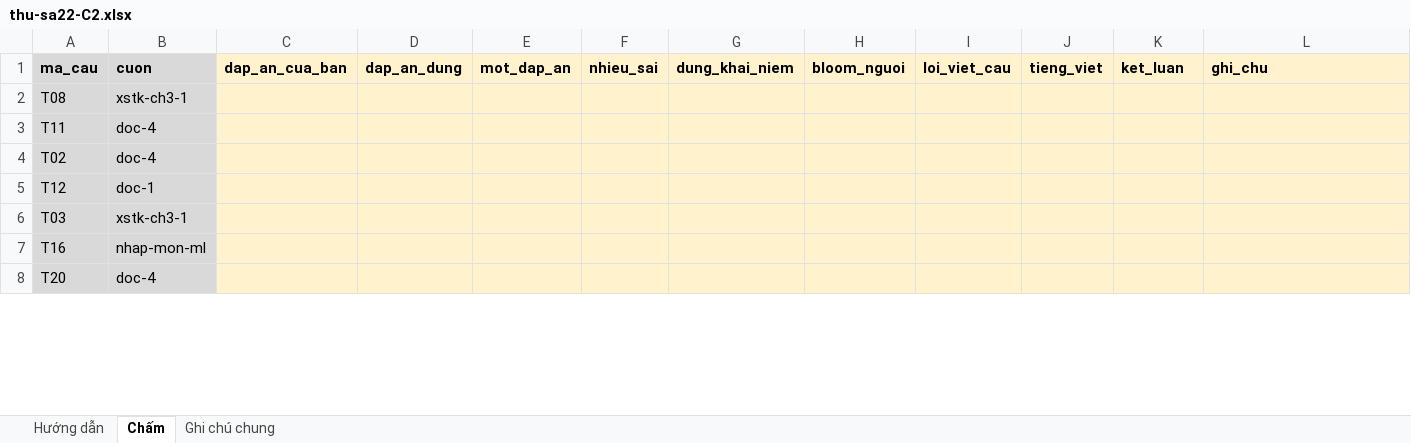
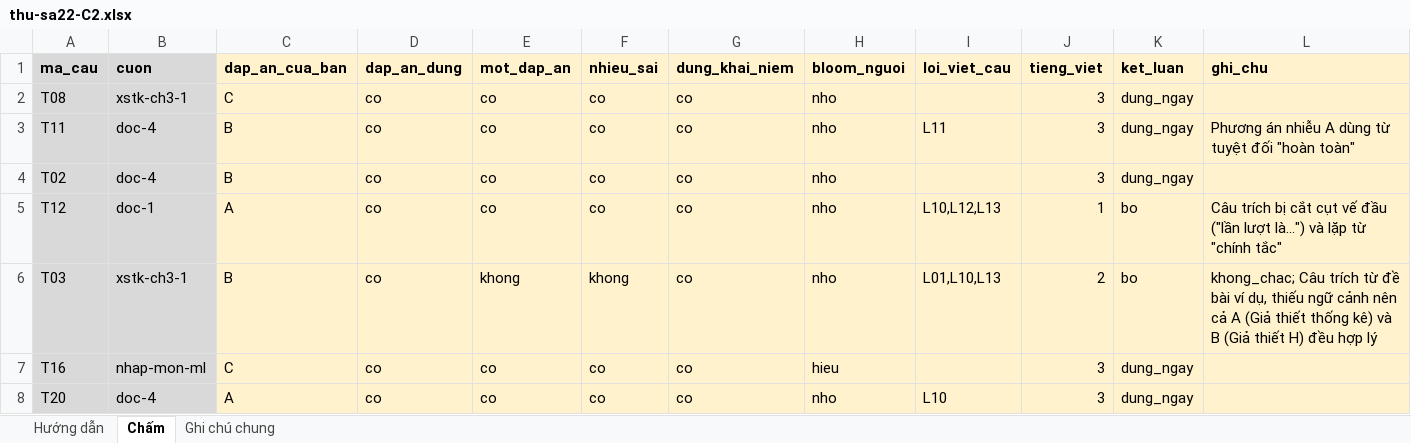
Before and after one commit to Thanhngo0812/chamdiem, an Excel workbook: danh-gia-pha-b/sa22-giao-nguoi-cham/thu-sa22-C2.xlsx, sheet Chấm, drawn as a sheet; only a part is shown; values as stored, in another font and other column widths than the file's, no borders; the diff covers the shown part only; the diff names each change by its address in the sheet, - before the commit and + after, or states it on an @@ line.

```diff
--- a/danh-gia-pha-b/sa22-giao-nguoi-cham/thu-sa22-C2.xlsx (sheet Chấm)
+++ b/danh-gia-pha-b/sa22-giao-nguoi-cham/thu-sa22-C2.xlsx (sheet Chấm)
-C2 (dap_an_cua_ban): (empty)
+C2 (dap_an_cua_ban): C
-D2:D8 (dap_an_dung): (empty)
+D2:D8 (dap_an_dung): co
-E2:E5 (mot_dap_an): (empty)
+E2:E5 (mot_dap_an): co
-F2:F5 (nhieu_sai): (empty)
+F2:F5 (nhieu_sai): co
-G2:G8 (dung_khai_niem): (empty)
+G2:G8 (dung_khai_niem): co
-H2:H6 (bloom_nguoi): (empty)
+H2:H6 (bloom_nguoi): nho
-J2:J4 (tieng_viet): (empty)
+J2:J4 (tieng_viet): 3
-K2:K4 (ket_luan): (empty)
+K2:K4 (ket_luan): dung_ngay
-C3:C4 (dap_an_cua_ban): (empty)
+C3:C4 (dap_an_cua_ban): B
-I3 (loi_viet_cau): (empty)
+I3 (loi_viet_cau): L11
-L3 (ghi_chu): (empty)
+L3 (ghi_chu): Phương án nhiễu A dùng từ tuyệt đối "hoàn toàn"
-C5 (dap_an_cua_ban): (empty)
+C5 (dap_an_cua_ban): A
-I5 (loi_viet_cau): (empty)
+I5 (loi_viet_cau): L10,L12,L13
-J5 (tieng_viet): (empty)
+J5 (tieng_viet): 1
-K5:K6 (ket_luan): (empty)
+K5:K6 (ket_luan): bo
-L5 (ghi_chu): (empty)
+L5 (ghi_chu): Câu trích bị cắt cụt vế đầu ("lần lượt là...") và lặp từ "chính tắc"
-C6 (dap_an_cua_ban): (empty)
+C6 (dap_an_cua_ban): B
-E6 (mot_dap_an): (empty)
+E6 (mot_dap_an): khong
-F6 (nhieu_sai): (empty)
+F6 (nhieu_sai): khong
-I6 (loi_viet_cau): (empty)
+I6 (loi_viet_cau): L01,L10,L13
-J6 (tieng_viet): (empty)
+J6 (tieng_viet): 2
-L6 (ghi_chu): (empty)
+L6 (ghi_chu): khong_chac; Câu trích từ đề bài ví dụ, thiếu ngữ cảnh nên cả A (Giả thiết thống kê) và B (Giả thiết H) đều hợp lý
-C7 (dap_an_cua_ban): (empty)
+C7 (dap_an_cua_ban): C
-E7:E8 (mot_dap_an): (empty)
+E7:E8 (mot_dap_an): co
-F7:F8 (nhieu_sai): (empty)
+F7:F8 (nhieu_sai): co
-H7 (bloom_nguoi): (empty)
+H7 (bloom_nguoi): hieu
-J7:J8 (tieng_viet): (empty)
+J7:J8 (tieng_viet): 3
-K7:K8 (ket_luan): (empty)
+K7:K8 (ket_luan): dung_ngay
-C8 (dap_an_cua_ban): (empty)
+C8 (dap_an_cua_ban): A
-H8 (bloom_nguoi): (empty)
+H8 (bloom_nguoi): nho
-I8 (loi_viet_cau): (empty)
+I8 (loi_viet_cau): L10
```
Also changed, not shown: 115 edited cells elsewhere in this sheet, sheet Hướng dẫn, sheet Ghi chú chung, danh-gia-pha-b/sa22-giao-nguoi-cham/cham-sa22-C2.xlsx, 23 other files.
